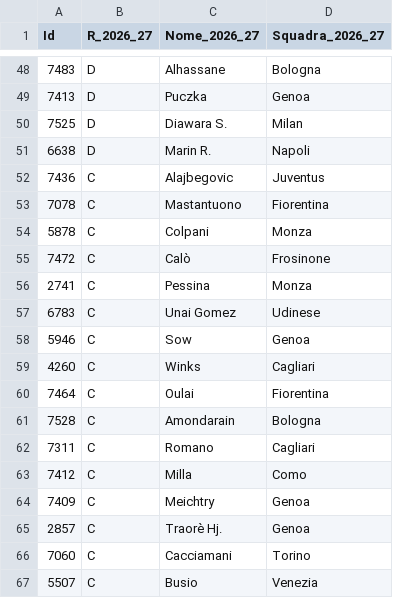
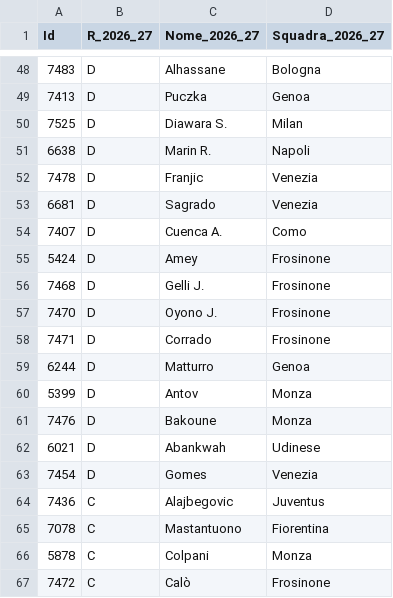
Before and after one commit to simone95pescara-design/fantacalcio-26-27, a CSV file: data/processed/historical-2025-26-unmatched.csv, drawn as a sheet; only a part is shown, gaps mark what is left out; the shorter side is filled out with more unchanged rows; the diff names each change by its address in the sheet, - before the commit and + after, or states it on an @@ line.

Commit message:
Regenerate complete 112-player unmatched list from official workbooks

```diff
--- a/data/processed/historical-2025-26-unmatched.csv
+++ b/data/processed/historical-2025-26-unmatched.csv
+row 52: 7478 | D | Franjic | Venezia
+row 53: 6681 | D | Sagrado | Venezia
+row 54: 7407 | D | Cuenca A. | Como
+row 55: 5424 | D | Amey | Frosinone
+row 56: 7468 | D | Gelli J. | Frosinone
+row 57: 7470 | D | Oyono J. | Frosinone
+row 58: 7471 | D | Corrado | Frosinone
+row 59: 6244 | D | Matturro | Genoa
+row 60: 5399 | D | Antov | Monza
+row 61: 7476 | D | Bakoune | Monza
+row 62: 6021 | D | Abankwah | Udinese
+row 63: 7454 | D | Gomes | Venezia
```
